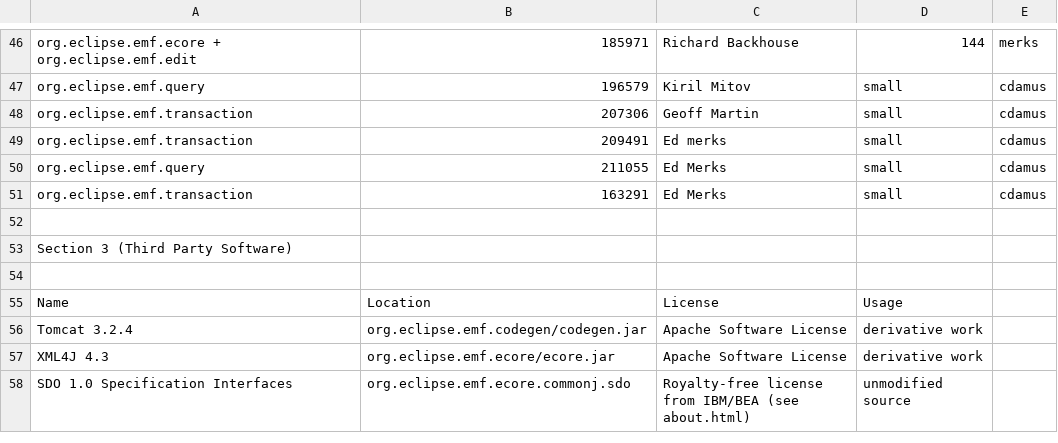
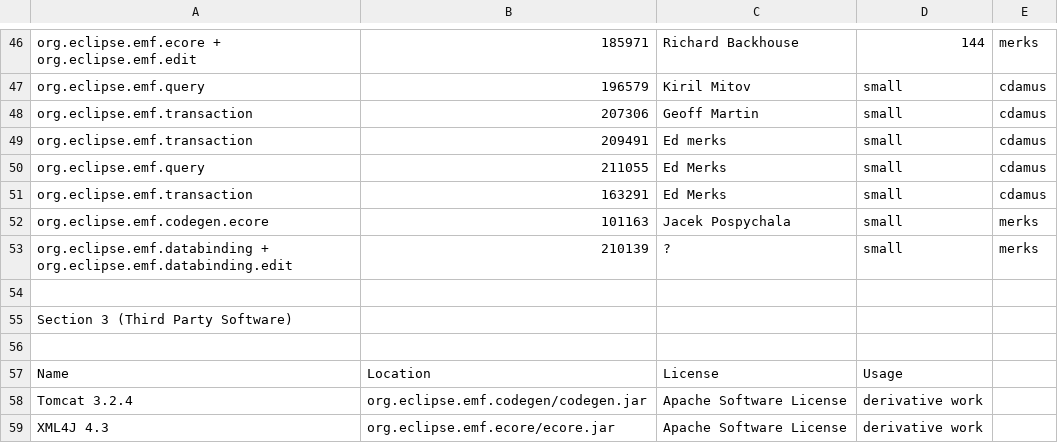
Before and after one commit to eclipse-modeling/modeling-website, a CSV file: emf/eclipse-project-ip-log.csv, drawn as a sheet; only a part is shown, gaps mark what is left out; the shorter side is filled out with more unchanged rows.

Commit message:
2 new contribs

```diff
--- a/emf/eclipse-project-ip-log.csv
+++ b/emf/eclipse-project-ip-log.csv
@@ -51,2 +51,4 @@ org.eclipse.emf.query,211055,Ed Merks,small,cdamus
 org.eclipse.emf.transaction,163291,Ed Merks,small,cdamus
+org.eclipse.emf.codegen.ecore,101163,Jacek Pospychala,small,merks
+org.eclipse.emf.databinding + org.eclipse.emf.databinding.edit,210139,?,small,merks
 
```
